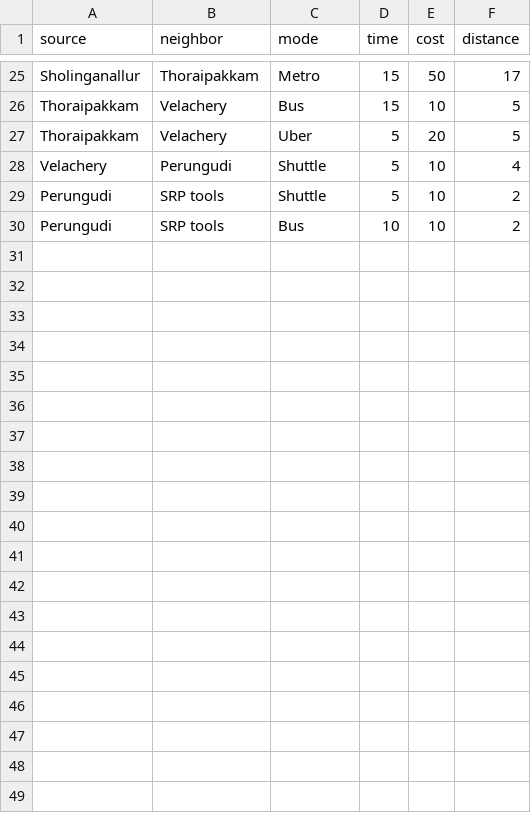
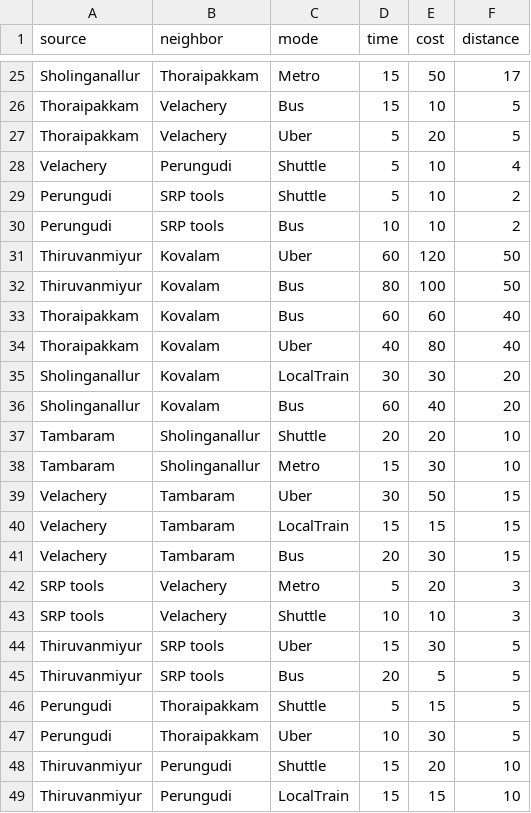
Before and after one commit to aravindun/route_management_system, a CSV file: app/src/main/res/raw/input.csv, drawn as a sheet; only a part is shown, gaps mark what is left out; the diff covers the shown part only; the diff names each change by its address in the sheet, - before the commit and + after, or states it on an @@ line.

```diff
--- a/app/src/main/res/raw/input.csv
+++ b/app/src/main/res/raw/input.csv
+row 31: Thiruvanmiyur | Kovalam | Uber | 60 | 120 | 50
+row 32: Thiruvanmiyur | Kovalam | Bus | 80 | 100 | 50
+row 33: Thoraipakkam | Kovalam | Bus | 60 | 60 | 40
+row 34: Thoraipakkam | Kovalam | Uber | 40 | 80 | 40
+row 35: Sholinganallur | Kovalam | LocalTrain | 30 | 30 | 20
+row 36: Sholinganallur | Kovalam | Bus | 60 | 40 | 20
+row 37: Tambaram | Sholinganallur | Shuttle | 20 | 20 | 10
+row 38: Tambaram | Sholinganallur | Metro | 15 | 30 | 10
+row 39: Velachery | Tambaram | Uber | 30 | 50 | 15
+row 40: Velachery | Tambaram | LocalTrain | 15 | 15 | 15
+row 41: Velachery | Tambaram | Bus | 20 | 30 | 15
+row 42: SRP tools | Velachery | Metro | 5 | 20 | 3
+row 43: SRP tools | Velachery | Shuttle | 10 | 10 | 3
+row 44: Thiruvanmiyur | SRP tools | Uber | 15 | 30 | 5
+row 45: Thiruvanmiyur | SRP tools | Bus | 20 | 5 | 5
+row 46: Perungudi | Thoraipakkam | Shuttle | 5 | 15 | 5
+row 47: Perungudi | Thoraipakkam | Uber | 10 | 30 | 5
+row 48: Thiruvanmiyur | Perungudi | Shuttle | 15 | 20 | 10
+row 49: Thiruvanmiyur | Perungudi | LocalTrain | 15 | 15 | 10
```
Also changed, not shown: 10 added rows elsewhere in this file, 5 other files.
